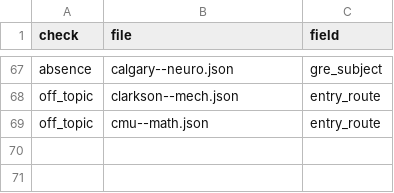
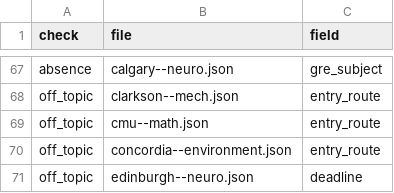
Before and after one commit to manilaladarsh-hash/YT, a CSV file: business/phd-atlas/handoff/audit_reviewed.csv, drawn as a sheet; only a part is shown, gaps mark what is left out; the diff names each change by its address in the sheet, - before the commit and + after, or states it on an @@ line.

Commit message:
Review 10 audit rows

```diff
--- a/business/phd-atlas/handoff/audit_reviewed.csv
+++ b/business/phd-atlas/handoff/audit_reviewed.csv
+row 70: off_topic | concordia--environment.json | entry_route
+row 71: off_topic | edinburgh--neuro.json | deadline
```
Also changed, not shown: 9 other files.
